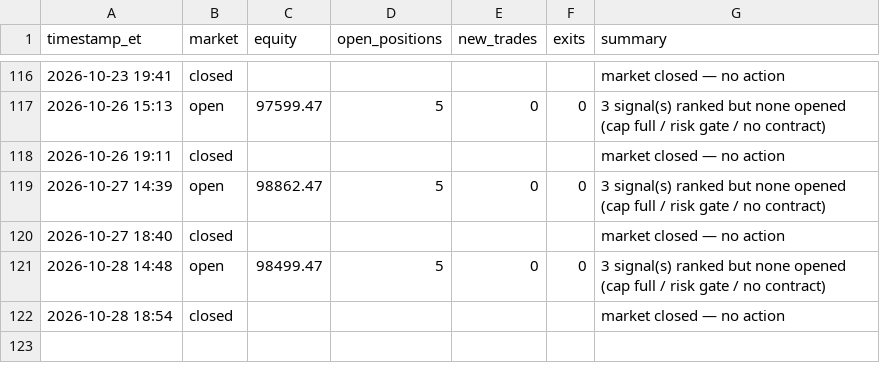
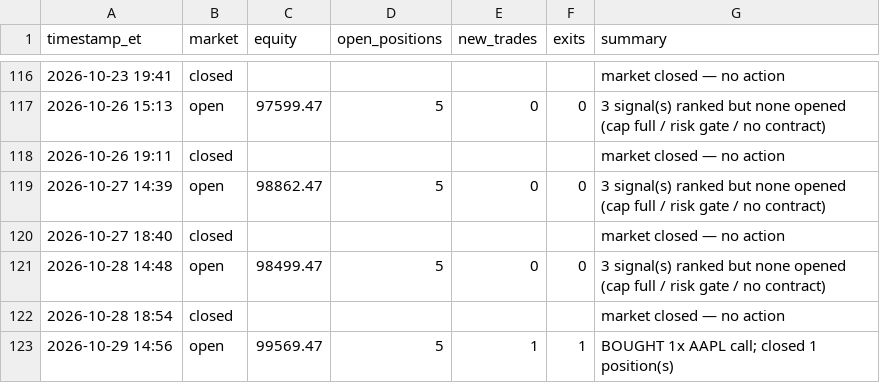
Before and after one commit to fawad07/alpaca-options-agent, a CSV file: activity.csv, drawn as a sheet; only a part is shown, gaps mark what is left out.

```diff
--- a/activity.csv
+++ b/activity.csv
@@ -122 +122,2 @@ timestamp_et,market,equity,open_positions,new_trades,exits,summary
 2026-10-28 18:54,closed,,,,,market closed — no action
+2026-10-29 14:56,open,99569.47,5,1,1,BOUGHT 1x AAPL call; closed 1 position(s)
```
Also changed, not shown: 1 other file.
